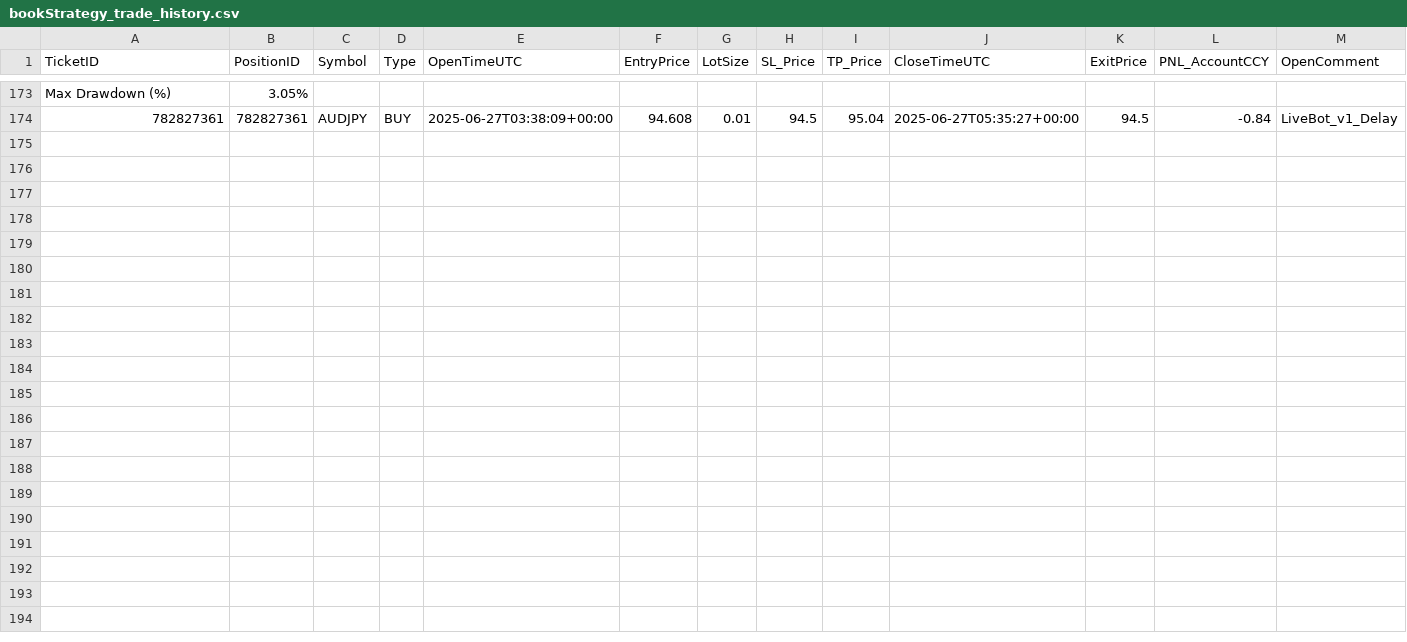
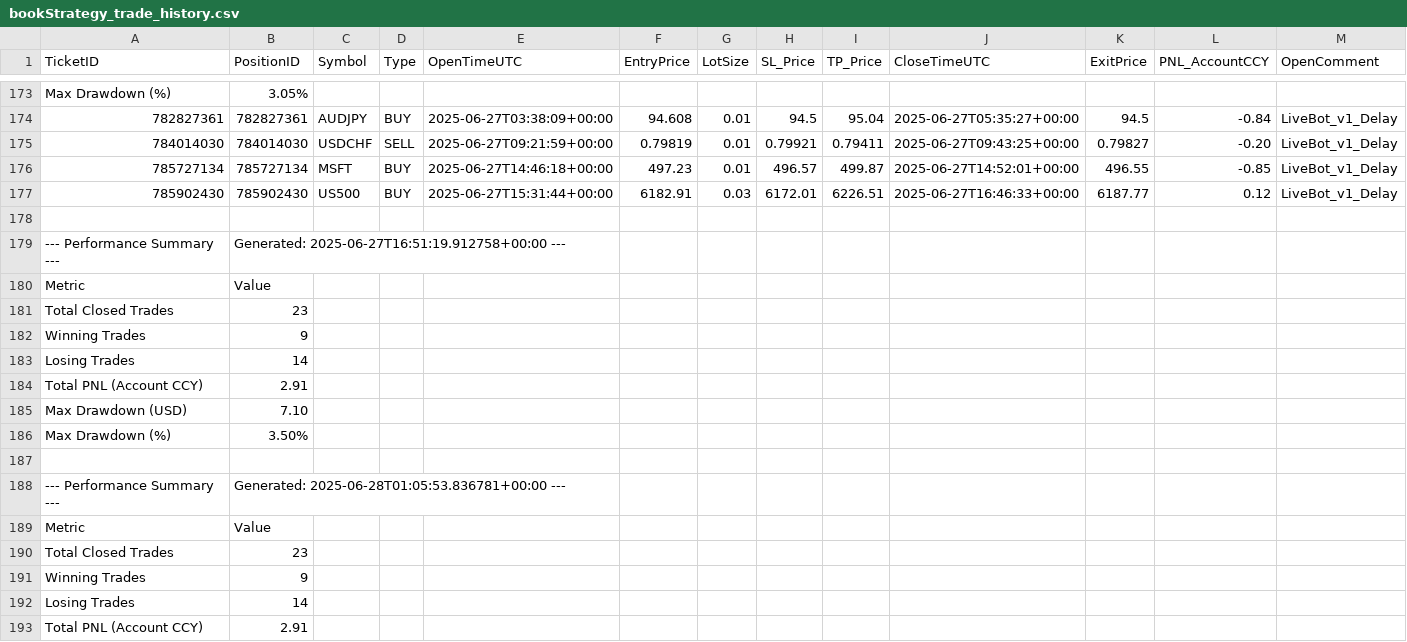
Before and after one commit to Ebtesham-21/Python-Bots, a CSV file: bookStrategy_trade_history.csv, drawn as a sheet; only a part is shown, gaps mark what is left out; rows hold the shown columns only; the diff covers the shown part only; the diff names each change by its address in the sheet, - before the commit and + after, or states it on an @@ line.

```diff
--- a/bookStrategy_trade_history.csv
+++ b/bookStrategy_trade_history.csv
+row 175: 784014030 | 784014030 | USDCHF | SELL | 2025-06-27T09:21:59+00:00 | 0.79819 | 0.01 | 0.79921 | 0.79411 | 2025-06-27T09:43:25+00:00 | 0.79827 | -0.20 | LiveBot_v1_Delay
+row 176: 785727134 | 785727134 | MSFT | BUY | 2025-06-27T14:46:18+00:00 | 497.23 | 0.01 | 496.57 | 499.87 | 2025-06-27T14:52:01+00:00 | 496.55 | -0.85 | LiveBot_v1_Delay
+row 177: 785902430 | 785902430 | US500 | BUY | 2025-06-27T15:31:44+00:00 | 6182.91 | 0.03 | 6172.01 | 6226.51 | 2025-06-27T16:46:33+00:00 | 6187.77 | 0.12 | LiveBot_v1_Delay
+row 178: (empty)
+row 179: --- Performance Summary --- | Generated: 2025-06-27T16:51:19.912758+00:00 ---
+row 180: Metric | Value
+row 181: Total Closed Trades | 23
+row 182: Winning Trades | 9
+row 183: Losing Trades | 14
+row 184: Total PNL (Account CCY) | 2.91
+row 185: Max Drawdown (USD) | 7.10
+row 186: Max Drawdown (%) | 3.50%
+row 187: (empty)
+row 188: --- Performance Summary --- | Generated: 2025-06-28T01:05:53.836781+00:00 ---
+row 189: Metric | Value
+row 190: Total Closed Trades | 23
+row 191: Winning Trades | 9
+row 192: Losing Trades | 14
+row 193: Total PNL (Account CCY) | 2.91
```
Also changed, not shown: 20 added rows elsewhere in this file, 2 other files.
